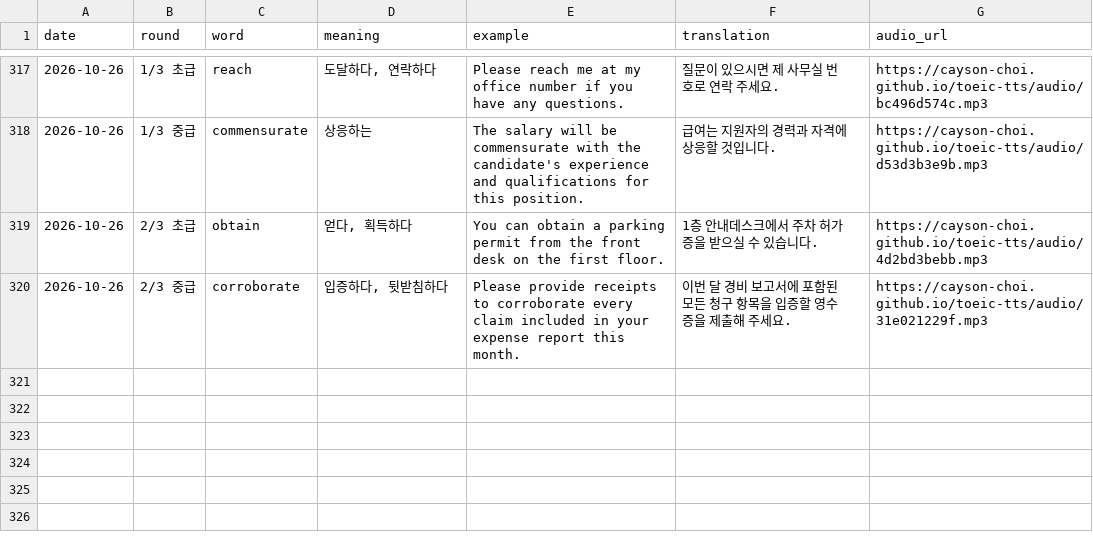
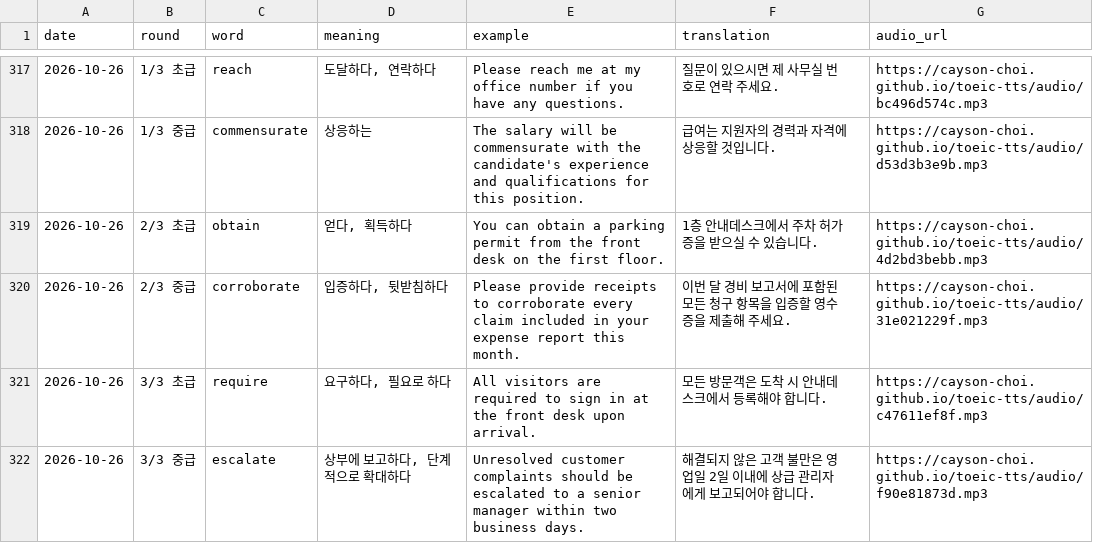
Before and after one commit to Cayson-Choi/toeic-tts, a CSV file: history.csv, drawn as a sheet; only a part is shown, gaps mark what is left out.

```diff
--- a/history.csv
+++ b/history.csv
@@ -320 +320,3 @@
 2026-10-26,2/3 중급,corroborate,"입증하다, 뒷받침하다",Please provide receipts to corroborate every claim included in your expense report this month.,이번 달 경비 보고서에 포함된 모든 청구 항목을 입증할 영수증을 제출해 주세요.,https://cayson-choi.github.io/toeic-tts/audio/31e021229f.mp3
+2026-10-26,3/3 초급,require,"요구하다, 필요로 하다",All visitors are required to sign in at the front desk upon arrival.,모든 방문객은 도착 시 안내데스크에서 등록해야 합니다.,https://cayson-choi.github.io/toeic-tts/audio/c47611ef8f.mp3
+2026-10-26,3/3 중급,escalate,"상부에 보고하다, 단계적으로 확대하다",Unresolved customer complaints should be escalated to a senior manager within two business days.,해결되지 않은 고객 불만은 영업일 2일 이내에 상급 관리자에게 보고되어야 합니다.,https://cayson-choi.github.io/toeic-tts/audio/f90e81873d.mp3
```
